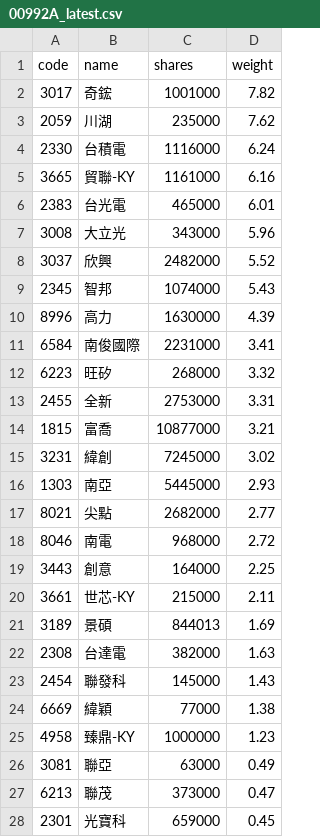
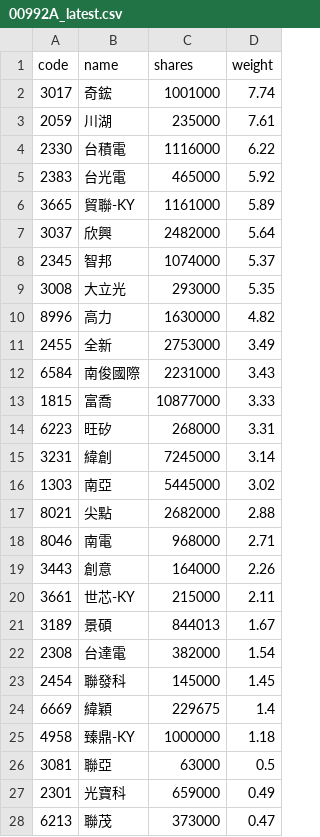
Before and after one commit to 4ru1013/capital-etf-00992a-portfolio, a CSV file: data/out/holdings/00992A_latest.csv, drawn as a sheet; only a part is shown; the diff covers the shown part only.

```diff
--- a/data/out/holdings/00992A_latest.csv
+++ b/data/out/holdings/00992A_latest.csv
@@ -1,28 +1,28 @@
 code,name,shares,weight
-3017,奇鋐,1001000,7.82
-2059,川湖,235000,7.62
-2330,台積電,1116000,6.24
-3665,貿聯-KY,1161000,6.16
-2383,台光電,465000,6.01
-3008,大立光,343000,5.96
-3037,欣興,2482000,5.52
-2345,智邦,1074000,5.43
-8996,高力,1630000,4.39
-6584,南俊國際,2231000,3.41
-6223,旺矽,268000,3.32
-2455,全新,2753000,3.31
-1815,富喬,10877000,3.21
-3231,緯創,7245000,3.02
-1303,南亞,5445000,2.93
-8021,尖點,2682000,2.77
-8046,南電,968000,2.72
-3443,創意,164000,2.25
+3017,奇鋐,1001000,7.74
+2059,川湖,235000,7.61
+2330,台積電,1116000,6.22
+2383,台光電,465000,5.92
+3665,貿聯-KY,1161000,5.89
+3037,欣興,2482000,5.64
+2345,智邦,1074000,5.37
+3008,大立光,293000,5.35
+8996,高力,1630000,4.82
+2455,全新,2753000,3.49
+6584,南俊國際,2231000,3.43
+1815,富喬,10877000,3.33
+6223,旺矽,268000,3.31
+3231,緯創,7245000,3.14
+1303,南亞,5445000,3.02
+8021,尖點,2682000,2.88
+8046,南電,968000,2.71
+3443,創意,164000,2.26
 3661,世芯-KY,215000,2.11
-3189,景碩,844013,1.69
-2308,台達電,382000,1.63
-2454,聯發科,145000,1.43
-6669,緯穎,77000,1.38
-4958,臻鼎-KY,1000000,1.23
-3081,聯亞,63000,0.49
+3189,景碩,844013,1.67
+2308,台達電,382000,1.54
+2454,聯發科,145000,1.45
+6669,緯穎,229675,1.4
+4958,臻鼎-KY,1000000,1.18
+3081,聯亞,63000,0.5
+2301,光寶科,659000,0.49
 6213,聯茂,373000,0.47
-2301,光寶科,659000,0.45
```
Also changed, not shown: 4 added rows, 4 removed rows and 5 edited cells elsewhere in this file, 3 other files.
